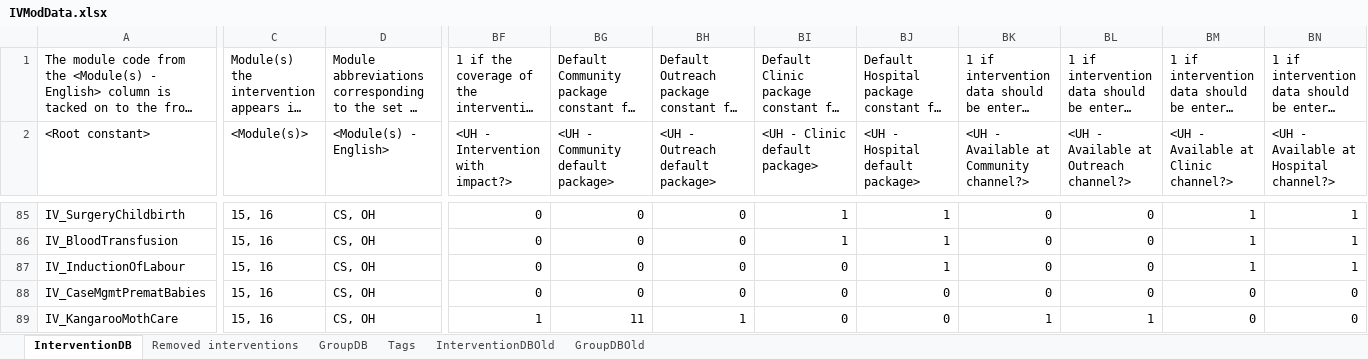
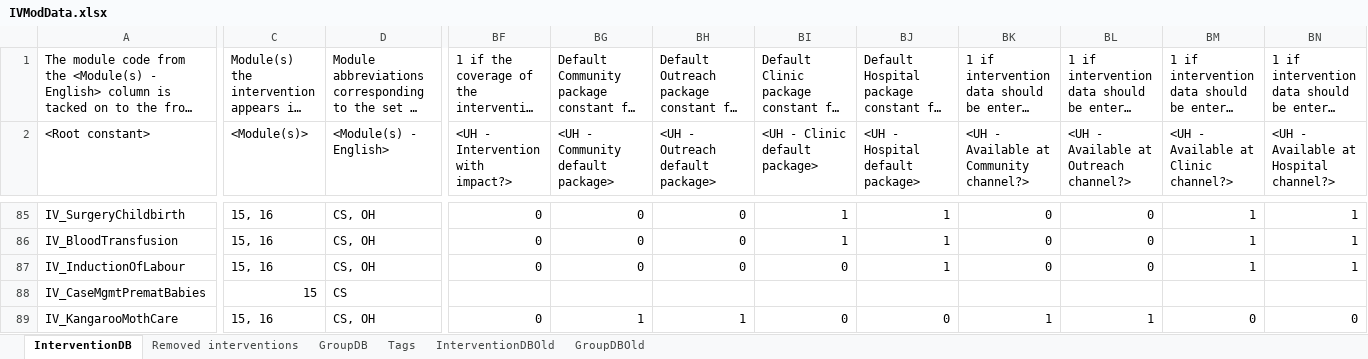
Before and after one commit to AvenirHealth-org/SpectrumWebDefaultData, an Excel workbook: SourceData/interventions/IVModData.xlsx, sheet InterventionDB, drawn as a sheet; only a part is shown, gaps mark what is left out; long unchanged cells end in …; values as stored, in another font and other column widths than the file's, no cell formats; conditional formats not drawn; the diff covers the shown part only; the diff names each change by its address in the sheet, - before the commit and + after, or states it on an @@ line.

Commit message:
IHT: Now including LiST interventions that weren't there before.

```diff
--- a/SourceData/interventions/IVModData.xlsx (sheet InterventionDB)
+++ b/SourceData/interventions/IVModData.xlsx (sheet InterventionDB)
-C88 (<Module(s)>): 15, 16
+C88 (<Module(s)>): 15
-D88 (<Module(s) - English>): CS, OH
+D88 (<Module(s) - English>): CS
-BF88 (<UH - Intervention with impact?>): 0
+BF88 (<UH - Intervention with impact?>): (empty)
-BG88 (<UH - Community default package>): 0
+BG88 (<UH - Community default package>): (empty)
-BH88 (<UH - Outreach default package>): 0
+BH88 (<UH - Outreach default package>): (empty)
-BI88 (<UH - Clinic default package>): 0
+BI88 (<UH - Clinic default package>): (empty)
-BJ88 (<UH - Hospital default package>): 0
+BJ88 (<UH - Hospital default package>): (empty)
-BK88: 0
+BK88: (empty)
-BL88: 0
+BL88: (empty)
-BM88: 0
+BM88: (empty)
-BN88: 0
+BN88: (empty)
-BF89 (<UH - Intervention with impact?>): 1
+BF89 (<UH - Intervention with impact?>): 0
-BG89 (<UH - Community default package>): 11
+BG89 (<UH - Community default package>): 1
```
Also changed, not shown: 229 edited cells elsewhere in this sheet, cell formats, 1 other file.
